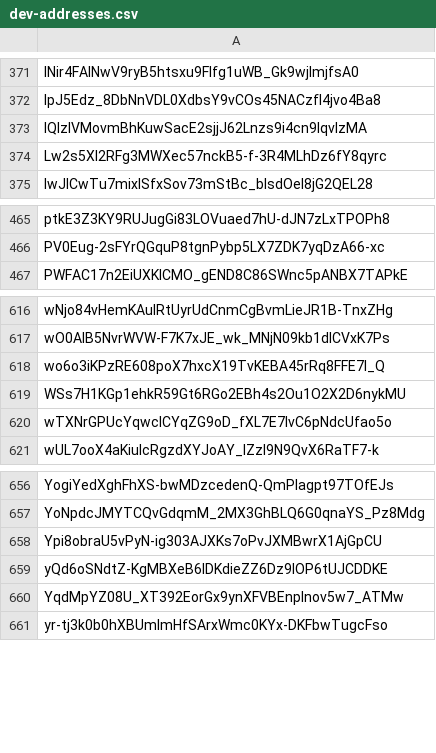
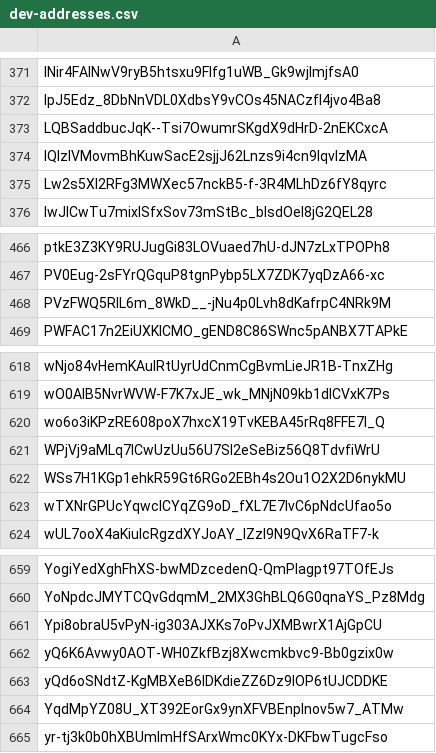
Before and after one commit to Jonny-Ringo/the_eye_of_AO, a CSV file: data/dev-addresses.csv, drawn as a sheet; only a part is shown, gaps mark what is left out; the diff names each change by its address in the sheet, - before the commit and + after, or states it on an @@ line.

Commit message:
📥 Updated developer address list

```diff
--- a/data/dev-addresses.csv
+++ b/data/dev-addresses.csv
+row 373: LQBSaddbucJqK--Tsi7OwumrSKgdX9dHrD-2nEKCxcA
+row 468: PVzFWQ5RlL6m_8WkD__-jNu4p0Lvh8dKafrpC4NRk9M
+row 621: WPjVj9aMLq7ICwUzUu56U7SI2eSeBiz56Q8TdvfiWrU
+row 662: yQ6K6Avwy0AOT-WH0ZkfBzj8Xwcmkbvc9-Bb0gzix0w
```
